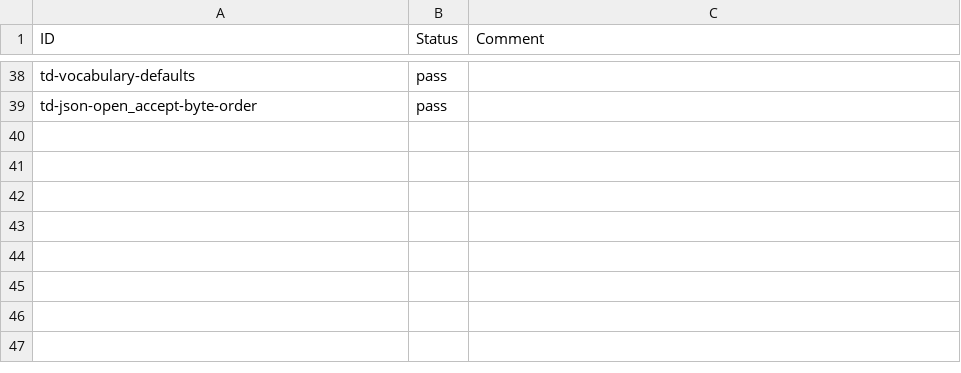
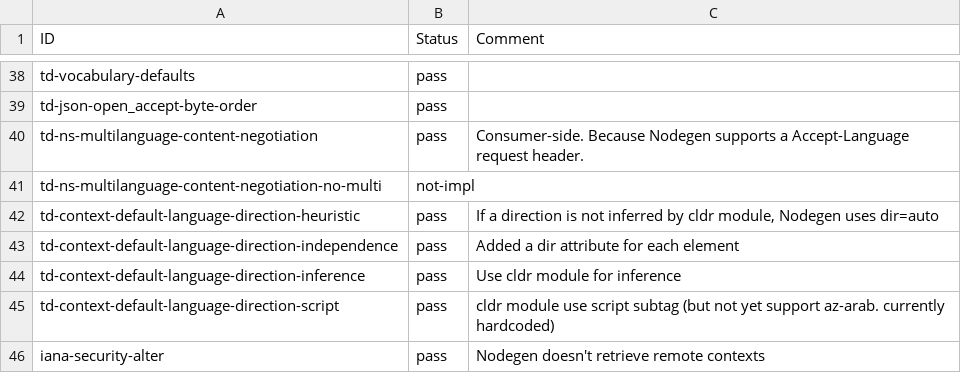
Before and after one commit to w3c/wot-thing-description, a CSV file: testing/inputs/results/hitachi.csv, drawn as a sheet; only a part is shown, gaps mark what is left out.

Commit message:
new results june 11

```diff
--- a/testing/inputs/results/hitachi.csv
+++ b/testing/inputs/results/hitachi.csv
@@ -39 +39,8 @@
 "td-json-open_accept-byte-order","pass",
+"td-ns-multilanguage-content-negotiation","pass","Consumer-side.  Because Nodegen supports a Accept-Language request header."
+"td-ns-multilanguage-content-negotiation-no-multi","not-impl",
+"td-context-default-language-direction-heuristic","pass","If a direction is not inferred by cldr module, Nodegen uses dir=auto"
+"td-context-default-language-direction-independence","pass","Added a dir attribute for each element"
+"td-context-default-language-direction-inference","pass","Use cldr module for inference"
+"td-context-default-language-direction-script","pass","cldr module use script subtag (but not yet support az-arab. currently hardcoded)"
+"iana-security-alter","pass","Nodegen doesn't retrieve remote contexts"
```
Also changed, not shown: testing/inputs/results/fujitsu-ECHONET-Lite-devices.csv, 3 other files.
